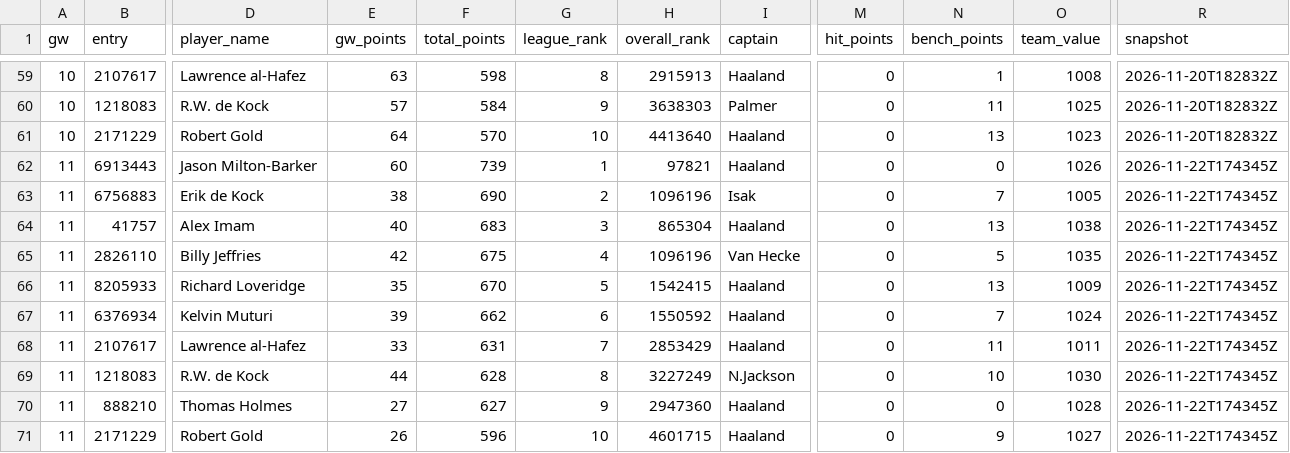
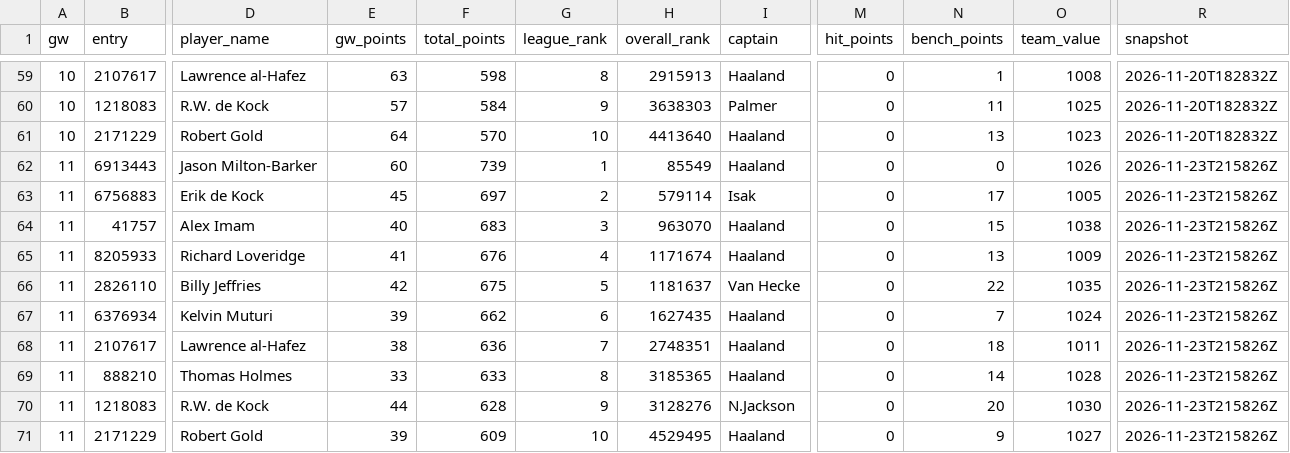
Before and after one commit to erikdekock/FPL2627, a CSV file: data/rivals.csv, drawn as a sheet; only a part is shown, gaps mark what is left out; removed rows and columns are numbered as before the commit, all else as after; rows hold the shown columns only; the diff names each change by its address in the sheet, - before the commit and + after, or states it on an @@ line.

```diff
--- a/data/rivals.csv
+++ b/data/rivals.csv
-H62 (overall_rank): 97821
+H62 (overall_rank): 85549
-R62:R64 (snapshot): 2026-11-22T174345Z
+R62:R64 (snapshot): 2026-11-23T215826Z
-E63 (gw_points): 38
+E63 (gw_points): 45
-F63 (total_points): 690
+F63 (total_points): 697
-H63 (overall_rank): 1096196
+H63 (overall_rank): 579114
-N63 (bench_points): 7
+N63 (bench_points): 17
-H64 (overall_rank): 865304
+H64 (overall_rank): 963070
-N64 (bench_points): 13
+N64 (bench_points): 15
+row 65: 11 | 8205933 | Richard Loveridge | 41 | 676 | 4 | 1171674 | Haaland | 0 | 13 | 1009 | 2026-11-23T215826Z
-G66 (league_rank): 4
+G66 (league_rank): 5
-H66 (overall_rank): 1096196
+H66 (overall_rank): 1181637
-N66 (bench_points): 5
+N66 (bench_points): 22
-R66 (snapshot): 2026-11-22T174345Z
+R66 (snapshot): 2026-11-23T215826Z
-row 66: 11 | 8205933 | Richard Loveridge | 35 | 670 | 5 | 1542415 | Haaland | 0 | 13 | 1009 | 2026-11-22T174345Z
-H67 (overall_rank): 1550592
+H67 (overall_rank): 1627435
-R67:R68 (snapshot): 2026-11-22T174345Z
+R67:R68 (snapshot): 2026-11-23T215826Z
-E68 (gw_points): 33
+E68 (gw_points): 38
-F68 (total_points): 631
+F68 (total_points): 636
-H68 (overall_rank): 2853429
+H68 (overall_rank): 2748351
-N68 (bench_points): 11
+N68 (bench_points): 18
+row 69: 11 | 888210 | Thomas Holmes | 33 | 633 | 8 | 3185365 | Haaland | 0 | 14 | 1028 | 2026-11-23T215826Z
-G70 (league_rank): 8
+G70 (league_rank): 9
-H70 (overall_rank): 3227249
+H70 (overall_rank): 3128276
-N70 (bench_points): 10
+N70 (bench_points): 20
-R70 (snapshot): 2026-11-22T174345Z
+R70 (snapshot): 2026-11-23T215826Z
-row 70: 11 | 888210 | Thomas Holmes | 27 | 627 | 9 | 2947360 | Haaland | 0 | 0 | 1028 | 2026-11-22T174345Z
-E71 (gw_points): 26
+E71 (gw_points): 39
-F71 (total_points): 596
+F71 (total_points): 609
-H71 (overall_rank): 4601715
+H71 (overall_rank): 4529495
-R71 (snapshot): 2026-11-22T174345Z
+R71 (snapshot): 2026-11-23T215826Z
```
Also changed, not shown: data/xp/team_strength.csv, data/xp/xp_gw12-16.csv, 4 other files.
